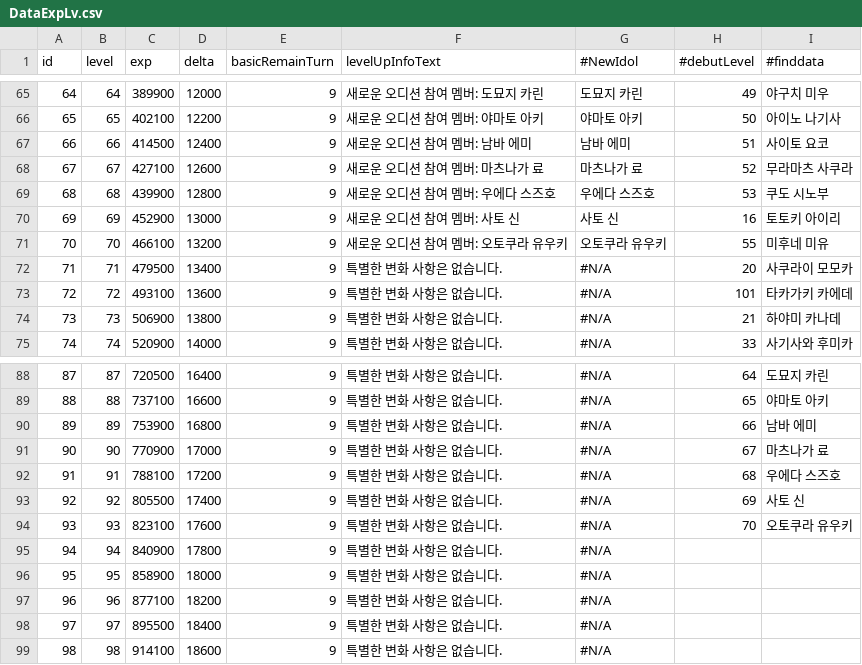
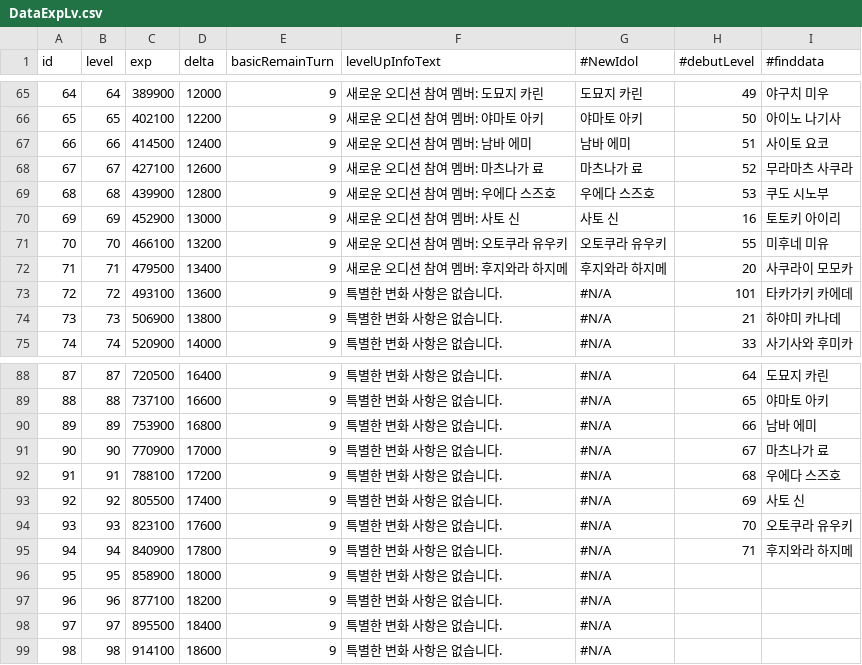
Before and after one commit to ifpi98/ProjectID2D, a CSV file: Assets/Resources/Datas/DataExpLv.csv, drawn as a sheet; only a part is shown, gaps mark what is left out.

```diff
--- a/Assets/Resources/Datas/DataExpLv.csv
+++ b/Assets/Resources/Datas/DataExpLv.csv
@@ -71,3 +71,3 @@ id,level,exp,delta,basicRemainTurn,levelUpInfoText,#NewIdol,#debutLevel,#finddat
 70,70,466100,13200,9,새로운 오디션 참여 멤버: 오토쿠라 유우키,오토쿠라 유우키,55,미후네 미유
-71,71,479500,13400,9,특별한 변화 사항은 없습니다.,#N/A,20,사쿠라이 모모카
+71,71,479500,13400,9,새로운 오디션 참여 멤버: 후지와라 하지메,후지와라 하지메,20,사쿠라이 모모카
 72,72,493100,13600,9,특별한 변화 사항은 없습니다.,#N/A,101,타카가키 카에데
@@ -94,3 +94,3 @@ id,level,exp,delta,basicRemainTurn,levelUpInfoText,#NewIdol,#debutLevel,#finddat
 93,93,823100,17600,9,특별한 변화 사항은 없습니다.,#N/A,70,오토쿠라 유우키
-94,94,840900,17800,9,특별한 변화 사항은 없습니다.,#N/A,,
+94,94,840900,17800,9,특별한 변화 사항은 없습니다.,#N/A,71,후지와라 하지메
 95,95,858900,18000,9,특별한 변화 사항은 없습니다.,#N/A,,
```
Also changed, not shown: Assets/Resources/Datas/DataChar.csv, Assets/Resources/Datas/DataUnit.csv, 5 other files.
